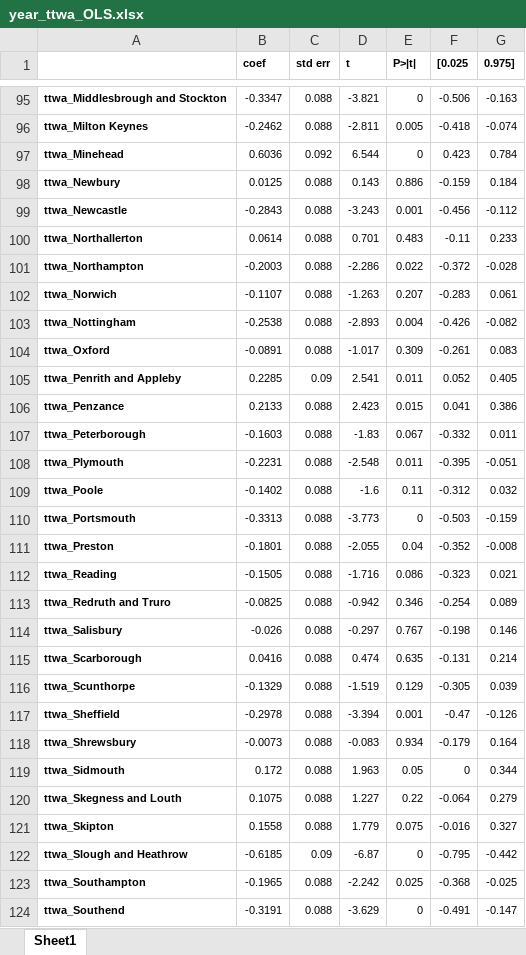
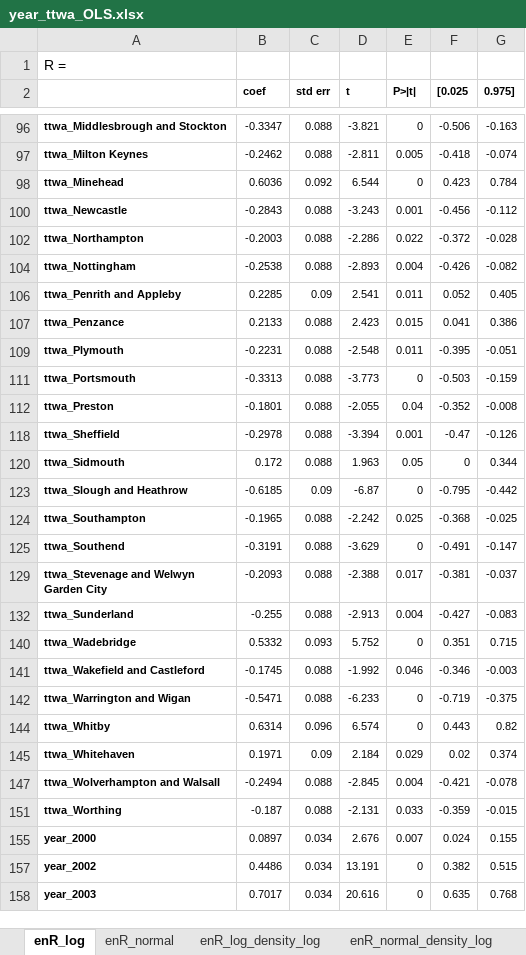
Before and after one commit to fang-zeqiang/Master-Dissertation, an Excel workbook: Excel/year_ttwa_OLS.xlsx, sheet enR_log, drawn as a sheet; only a part is shown, gaps mark what is left out; the shorter side is filled out with more unchanged rows; values as stored, in another font and other column widths than the file's, no borders; removed rows and columns are numbered as before the commit, all else as after; the diff covers the shown part only; the diff names each change by its address in the sheet, - before the commit and + after, or states it on an @@ line.

```diff
--- a/Excel/year_ttwa_OLS.xlsx (sheet enR_log)
+++ b/Excel/year_ttwa_OLS.xlsx (sheet enR_log)
-sheet tab: Sheet1
+sheet tab: enR_log
+sheet tab: enR_normal
+sheet tab: enR_log_density_log
+sheet tab: enR_normal_density_log
+row 1: R =
@@ row 98 hidden: ttwa_Newbury | 0.0125 | 0.088 | 0.143 | 0.886 | -0.159 | 0.184 @@
@@ row 100 hidden: ttwa_Northallerton | 0.0614 | 0.088 | 0.701 | 0.483 | -0.11 | 0.233 @@
@@ row 102 hidden: ttwa_Norwich | -0.1107 | 0.088 | -1.263 | 0.207 | -0.283 | 0.061 @@
@@ row 104 hidden: ttwa_Oxford | -0.0891 | 0.088 | -1.017 | 0.309 | -0.261 | 0.083 @@
@@ row 107 hidden: ttwa_Peterborough | -0.1603 | 0.088 | -1.83 | 0.067 | -0.332 | 0.011 @@
@@ row 109 hidden: ttwa_Poole | -0.1402 | 0.088 | -1.6 | 0.11 | -0.312 | 0.032 @@
@@ row 112 hidden: ttwa_Reading | -0.1505 | 0.088 | -1.716 | 0.086 | -0.323 | 0.021 @@
@@ row 113 hidden: ttwa_Redruth and Truro | -0.0825 | 0.088 | -0.942 | 0.346 | -0.254 | 0.089 @@
@@ row 114 hidden: ttwa_Salisbury | -0.026 | 0.088 | -0.297 | 0.767 | -0.198 | 0.146 @@
@@ row 115 hidden: ttwa_Scarborough | 0.0416 | 0.088 | 0.474 | 0.635 | -0.131 | 0.214 @@
@@ row 116 hidden: ttwa_Scunthorpe | -0.1329 | 0.088 | -1.519 | 0.129 | -0.305 | 0.039 @@
@@ row 118 hidden: ttwa_Shrewsbury | -0.0073 | 0.088 | -0.083 | 0.934 | -0.179 | 0.164 @@
@@ row 120 hidden: ttwa_Skegness and Louth | 0.1075 | 0.088 | 1.227 | 0.22 | -0.064 | 0.279 @@
@@ row 121 hidden: ttwa_Skipton | 0.1558 | 0.088 | 1.779 | 0.075 | -0.016 | 0.327 @@
```
Also changed, not shown: 73 hidden or unhidden rows elsewhere in this sheet, 21 other files.
